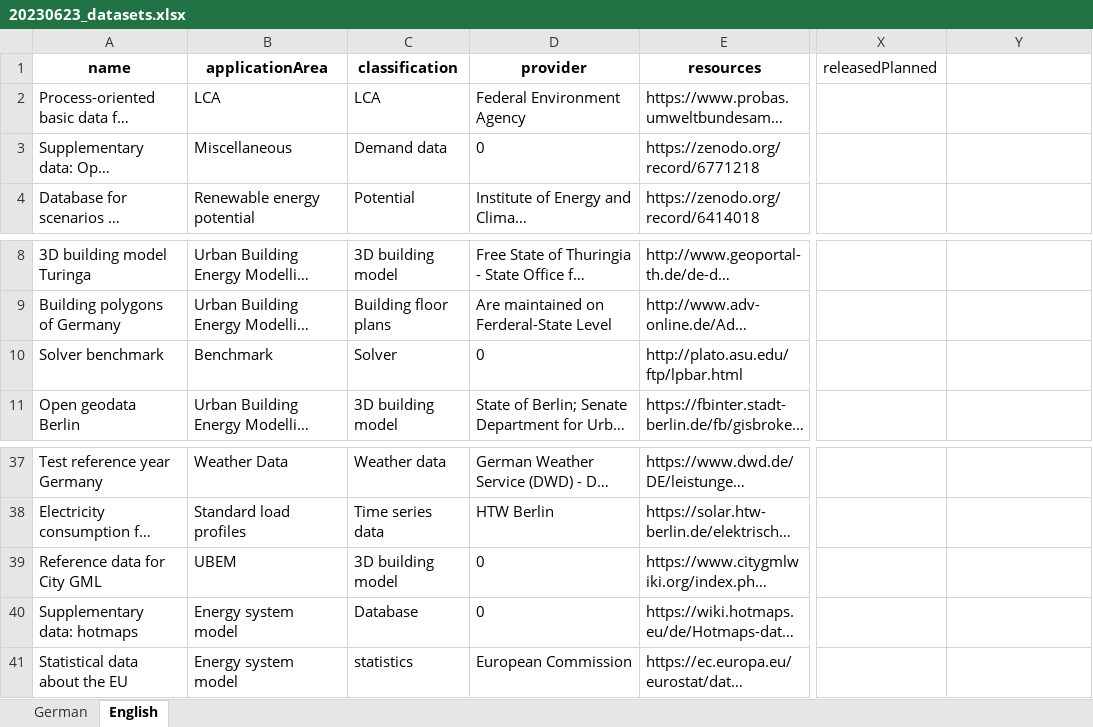
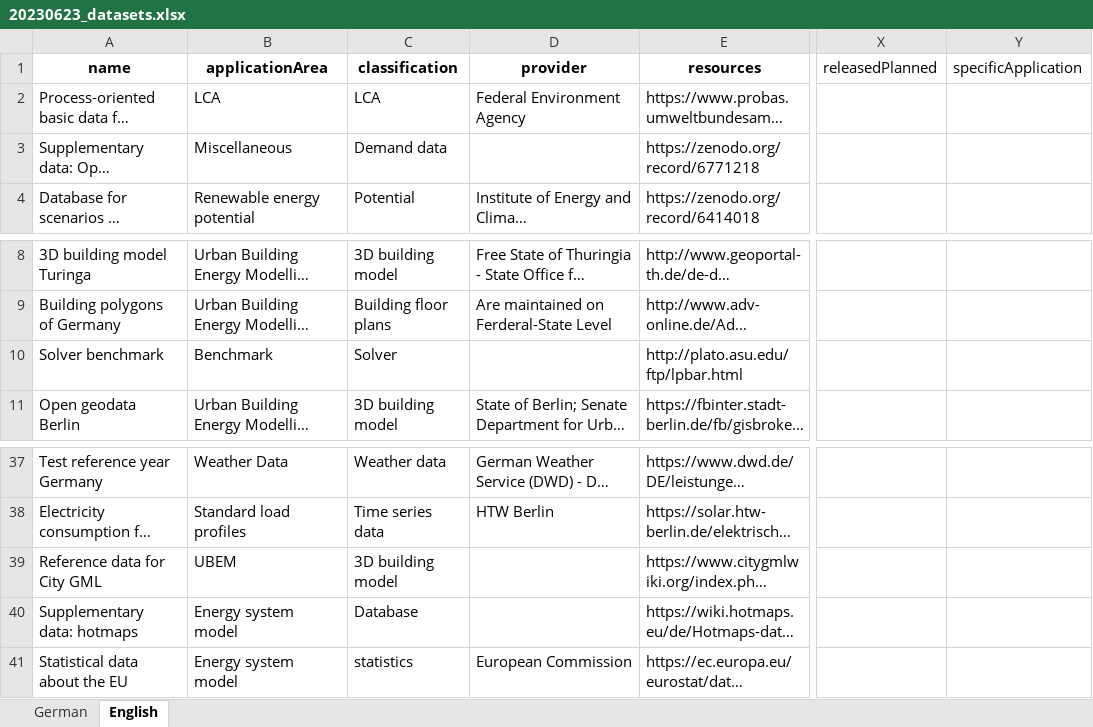
Before and after one commit to TUB-DVG/wissen-digital-ewb, an Excel workbook: webcentral/doc/01_data/17_datasets/20230623_datasets.xlsx, sheet English, drawn as a sheet; only a part is shown, gaps mark what is left out; long unchanged cells end in …; values as stored, in another font and other column widths than the file's, no borders; the diff names each change by its address in the sheet, - before the commit and + after, or states it on an @@ line.

Commit message:
migrated Datasets to new structure

```diff
--- a/webcentral/doc/01_data/17_datasets/20230623_datasets.xlsx (sheet English)
+++ b/webcentral/doc/01_data/17_datasets/20230623_datasets.xlsx (sheet English)
-Y1: (empty)
+Y1: specificApplication
-D3 (provider): 0
+D3 (provider): (empty)
-D10 (provider): 0
+D10 (provider): (empty)
-D39:D40 (provider): 0
+D39:D40 (provider): (empty)
```
Also changed, not shown: sheet German, 22 other files.
